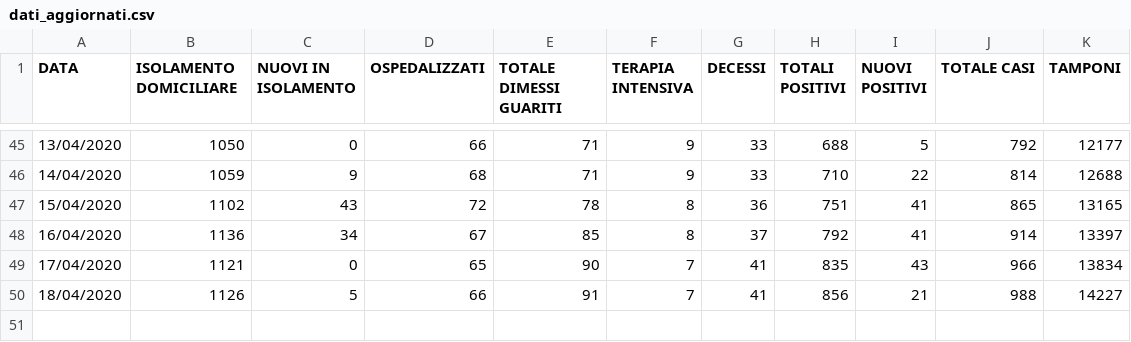
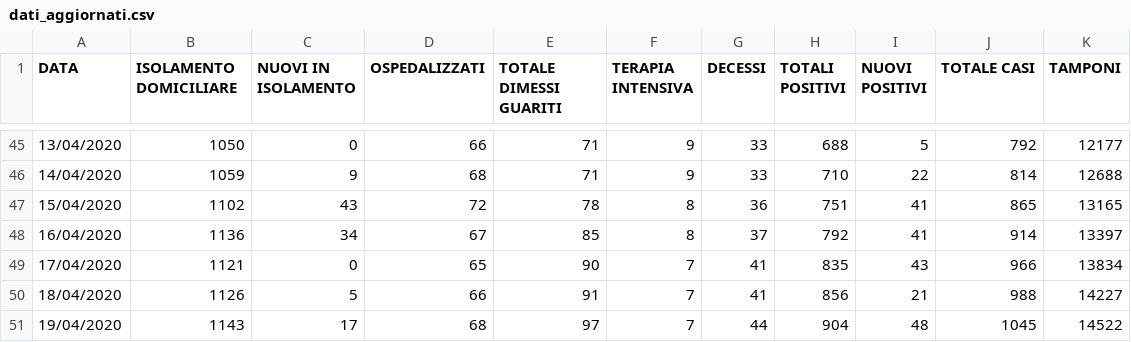
Before and after one commit to Feibio93/COVID-19-BL, a CSV file: Opendata-formato-csv/dati_aggiornati.csv, drawn as a sheet; only a part is shown, gaps mark what is left out; the diff names each change by its address in the sheet, - before the commit and + after, or states it on an @@ line.

Commit message:
Aggiornamento del 20/04, ore 8:00

```diff
--- a/Opendata-formato-csv/dati_aggiornati.csv
+++ b/Opendata-formato-csv/dati_aggiornati.csv
+row 51: 19/04/2020 | 1143 | 17 | 68 | 97 | 7 | 44 | 904 | 48 | 1045 | 14522
```
